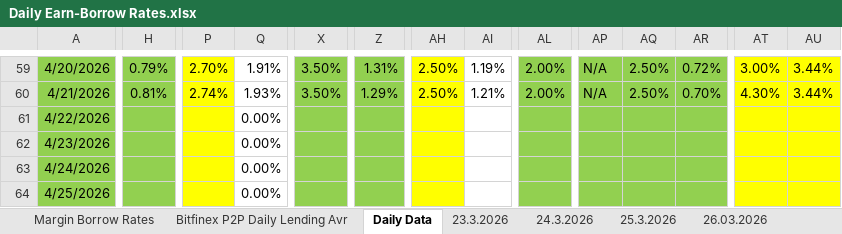
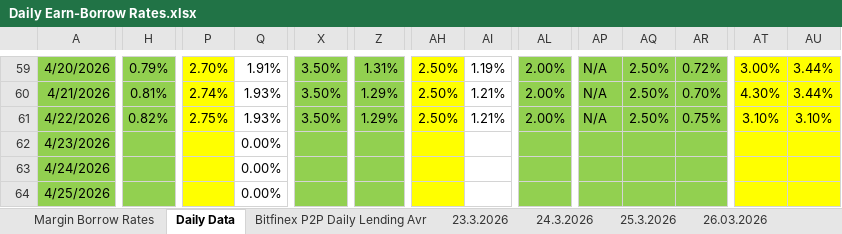
Before and after one commit to batuhanhelvaci-hub/Crypto-Loan, an Excel workbook: Daily Earn-Borrow Rates.xlsx, sheet Daily Data, drawn as a sheet; only a part is shown, gaps mark what is left out; values as stored, in another font and other column widths than the file's, no borders; charts and pictures not drawn; the diff covers the shown part only; the diff names each change by its address in the sheet, - before the commit and + after, or states it on an @@ line.

Commit message:
Daily Updated
22.04.2026 daily data updated

```diff
--- a/Daily Earn-Borrow Rates.xlsx (sheet Daily Data)
+++ b/Daily Earn-Borrow Rates.xlsx (sheet Daily Data)
@@ sheet tab order changed: Margin Borrow Rates | Daily Data | Bitfinex P2P Daily Lending Avr | 23.3.2026 | 24.3.2026 | 25.3.2026 | 26.03.2026 @@
-H61: (empty)
+H61: 0.82%
-P61: (empty)
+P61: 2.75%
-Q61: 0.00%
+Q61: 1.93%
-X61: (empty)
+X61: 3.50%
-Z61: (empty)
+Z61: 1.29%
-AH61: (empty)
+AH61: 2.50%
-AI61: (empty)
+AI61: 1.21%
-AL61: (empty)
+AL61: 2.00%
-AP61: (empty)
+AP61: N/A
-AQ61: (empty)
+AQ61: 2.50%
-AR61: (empty)
+AR61: 0.75%
-AT61: (empty)
+AT61: 3.10%
-AU61: (empty)
+AU61: 3.10%
```
Also changed, not shown: 14 edited cells elsewhere in this sheet, sheet Margin Borrow Rates, other sheet tabs, charts or pictures.
